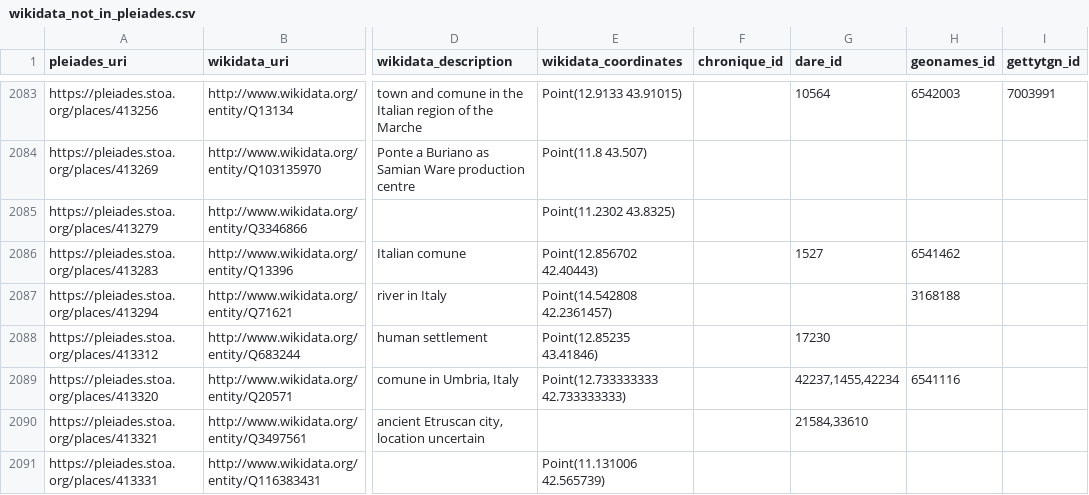
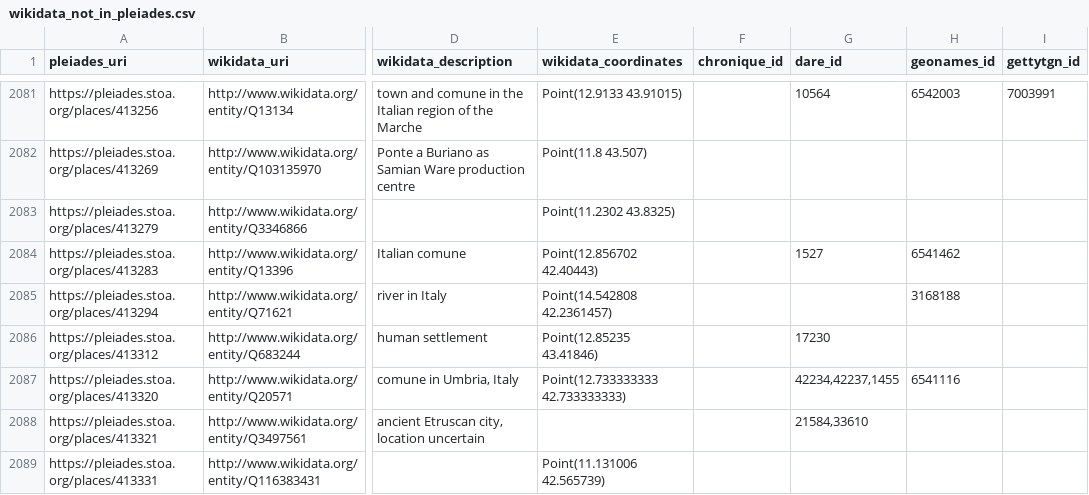
Before and after one commit to isawnyu/pleiades_wikidata, a CSV file: data/wikidata_not_in_pleiades.csv, drawn as a sheet; only a part is shown, gaps mark what is left out; addresses are those after the commit; the diff covers the shown part only; the diff names each change by its address in the sheet, - before the commit and + after, or states it on an @@ line.

```diff
--- a/data/wikidata_not_in_pleiades.csv
+++ b/data/wikidata_not_in_pleiades.csv
-G2087 (dare_id): 42237,1455,42234
+G2087 (dare_id): 42234,42237,1455
```
Also changed, not shown: 6 added rows, 13 removed rows and 45 edited cells elsewhere in this file, data/pleiades_not_in_wikidata.csv, 2 other files.
